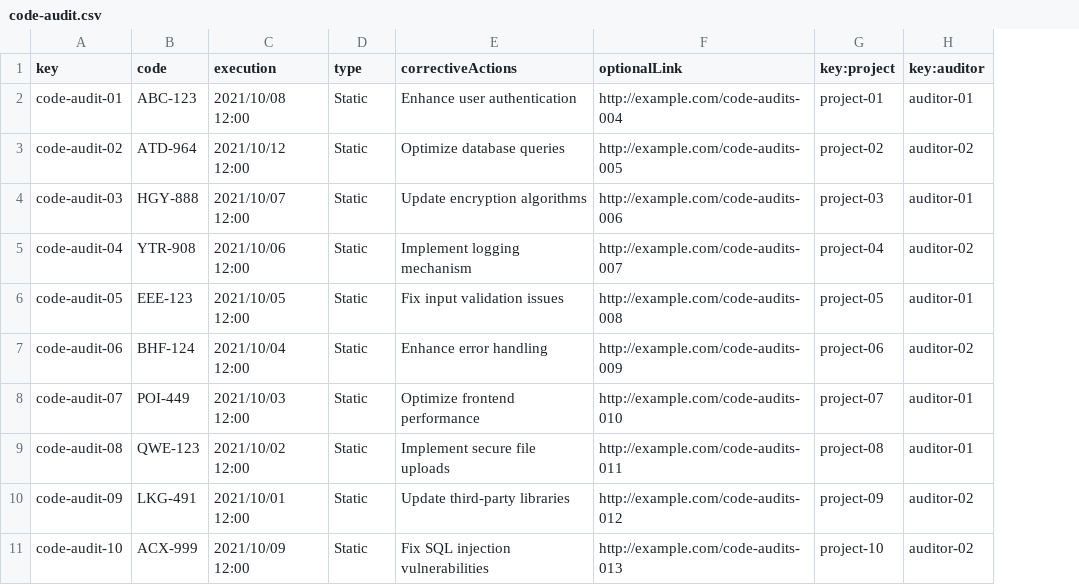
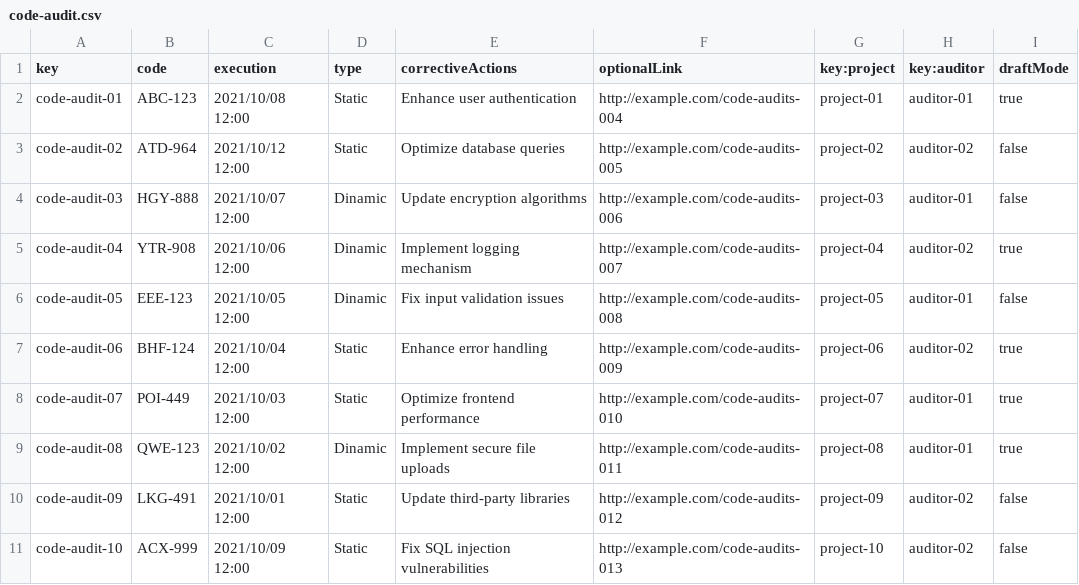
Before and after one commit to lucantdel/Acme-SF, a CSV file: src/main/webapp/WEB-INF/resources/sample-data/code-audit.csv, drawn as a sheet; the diff names each change by its address in the sheet, - before the commit and + after, or states it on an @@ line.

Commit message:
feat: add listing code Audits

```diff
--- a/src/main/webapp/WEB-INF/resources/sample-data/code-audit.csv
+++ b/src/main/webapp/WEB-INF/resources/sample-data/code-audit.csv
+column I (draftMode), rows 2-11: true | false | false | true | false | true | true | true | false | false
-D4:D6 (type): Static
+D4:D6 (type): Dinamic
-D9 (type): Static
+D9 (type): Dinamic
```
Also changed, not shown: 12 other files.
